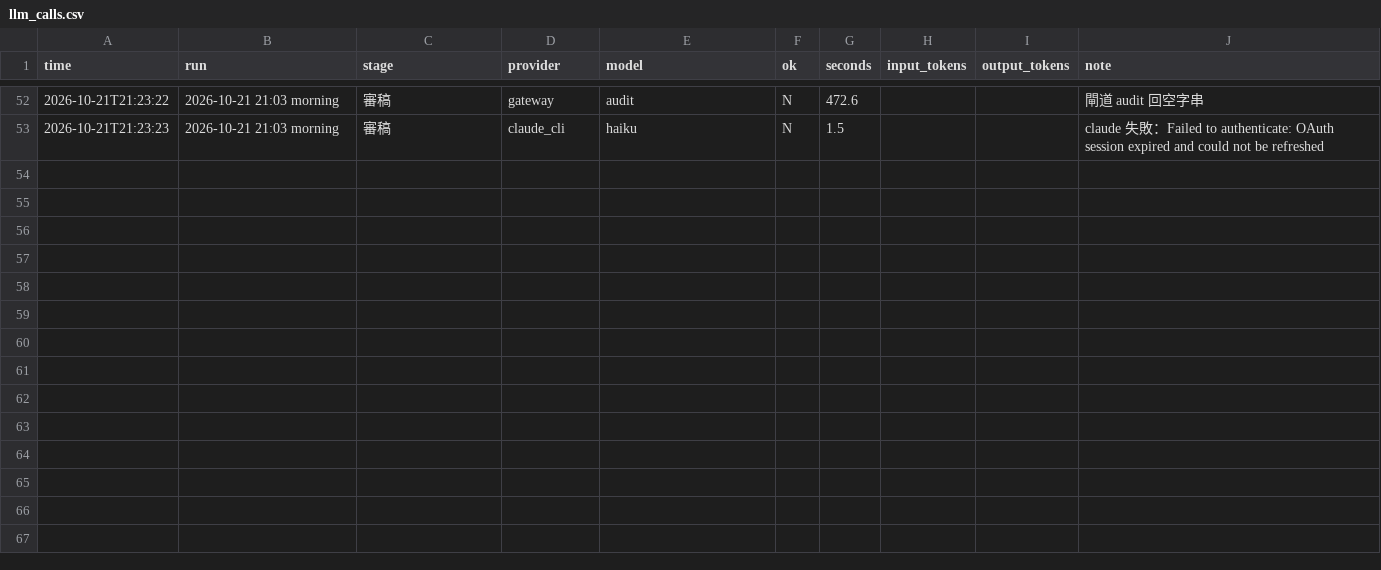
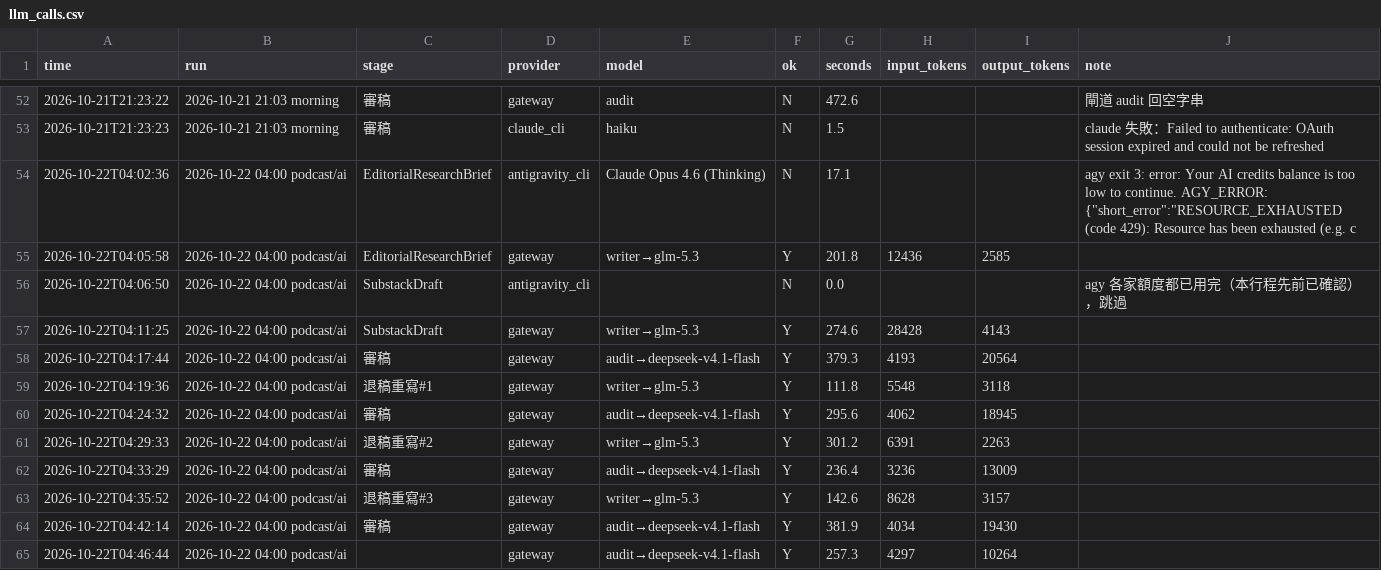
Before and after one commit to HsinTiger/news-radar, a CSV file: logs/writing/llm_calls.csv, drawn as a sheet; only a part is shown, gaps mark what is left out; the diff names each change by its address in the sheet, - before the commit and + after, or states it on an @@ line.

```diff
--- a/logs/writing/llm_calls.csv
+++ b/logs/writing/llm_calls.csv
+row 54: 2026-10-22T04:02:36 | 2026-10-22 04:00 podcast/ai | EditorialResearchBrief | antigravity_cli | Claude Opus 4.6 (Thinking) | N | 17.1 |  |  | agy exit 3: error: Your AI credits balance is too low to continue. AGY_ERROR: {"short_error":"RESOURCE_EXHAUSTED (code 429): Resource has been exhausted (e.g. c
+row 55: 2026-10-22T04:05:58 | 2026-10-22 04:00 podcast/ai | EditorialResearchBrief | gateway | writer→glm-5.3 | Y | 201.8 | 12436 | 2585
+row 56: 2026-10-22T04:06:50 | 2026-10-22 04:00 podcast/ai | SubstackDraft | antigravity_cli |  | N | 0.0 |  |  | agy 各家額度都已用完（本行程先前已確認），跳過
+row 57: 2026-10-22T04:11:25 | 2026-10-22 04:00 podcast/ai | SubstackDraft | gateway | writer→glm-5.3 | Y | 274.6 | 28428 | 4143
+row 58: 2026-10-22T04:17:44 | 2026-10-22 04:00 podcast/ai | 審稿 | gateway | audit→deepseek-v4.1-flash | Y | 379.3 | 4193 | 20564
+row 59: 2026-10-22T04:19:36 | 2026-10-22 04:00 podcast/ai | 退稿重寫#1 | gateway | writer→glm-5.3 | Y | 111.8 | 5548 | 3118
+row 60: 2026-10-22T04:24:32 | 2026-10-22 04:00 podcast/ai | 審稿 | gateway | audit→deepseek-v4.1-flash | Y | 295.6 | 4062 | 18945
+row 61: 2026-10-22T04:29:33 | 2026-10-22 04:00 podcast/ai | 退稿重寫#2 | gateway | writer→glm-5.3 | Y | 301.2 | 6391 | 2263
+row 62: 2026-10-22T04:33:29 | 2026-10-22 04:00 podcast/ai | 審稿 | gateway | audit→deepseek-v4.1-flash | Y | 236.4 | 3236 | 13009
+row 63: 2026-10-22T04:35:52 | 2026-10-22 04:00 podcast/ai | 退稿重寫#3 | gateway | writer→glm-5.3 | Y | 142.6 | 8628 | 3157
+row 64: 2026-10-22T04:42:14 | 2026-10-22 04:00 podcast/ai | 審稿 | gateway | audit→deepseek-v4.1-flash | Y | 381.9 | 4034 | 19430
+row 65: 2026-10-22T04:46:44 | 2026-10-22 04:00 podcast/ai |  | gateway | audit→deepseek-v4.1-flash | Y | 257.3 | 4297 | 10264
```
Also changed, not shown: logs/writing/articles.csv.
